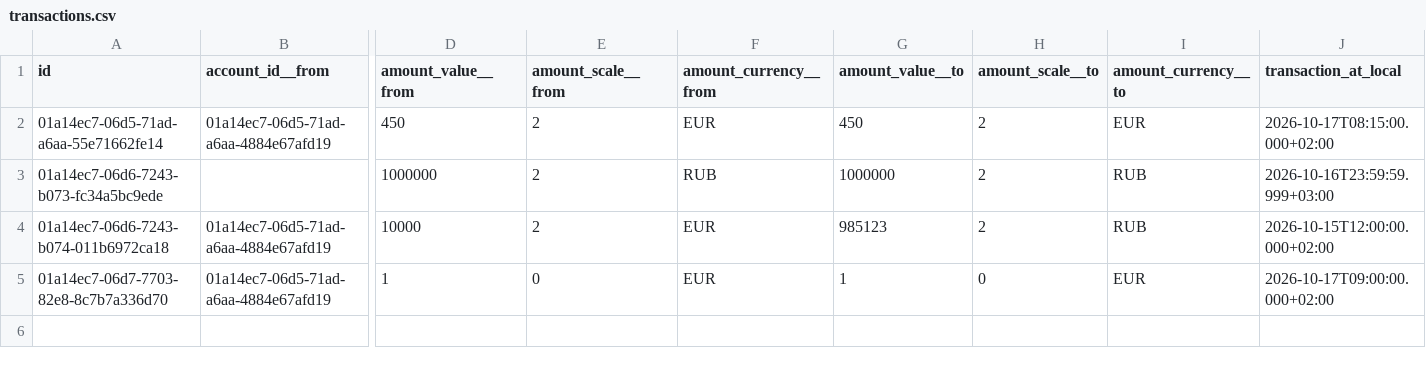
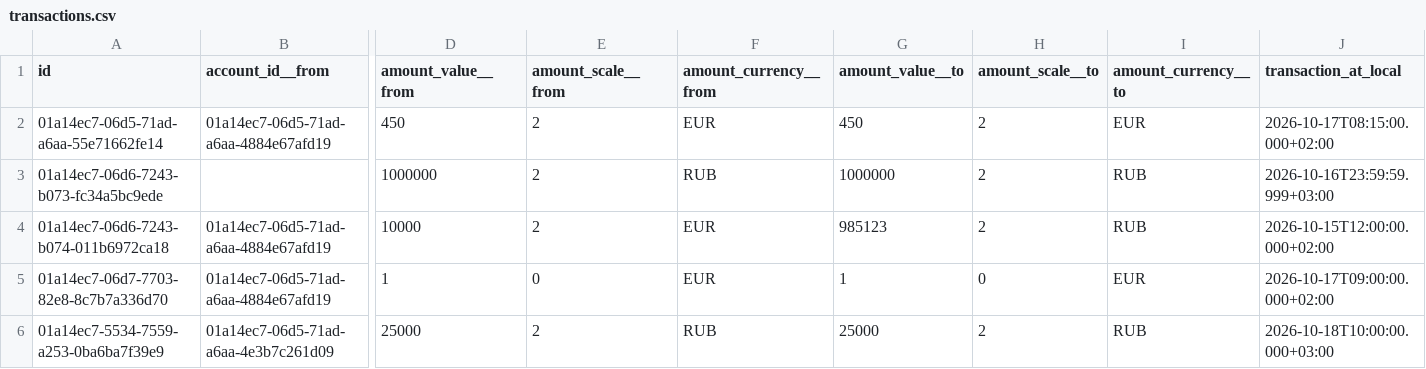
Before and after one commit to xobotun/moneytracker_test-sync-repo, a CSV file: data/transactions.csv, drawn as a sheet; only a part is shown, gaps mark what is left out; rows hold the shown columns only; the diff names each change by its address in the sheet, - before the commit and + after, or states it on an @@ line.

```diff
--- a/data/transactions.csv
+++ b/data/transactions.csv
+row 6: 01a14ec7-5534-7559-a253-0ba6ba7f39e9 | 01a14ec7-06d5-71ad-a6aa-4e3b7c261d09 | 25000 | 2 | RUB | 25000 | 2 | RUB | 2026-10-18T10:00:00.000+03:00
```
Also changed, not shown: 1 other file.
